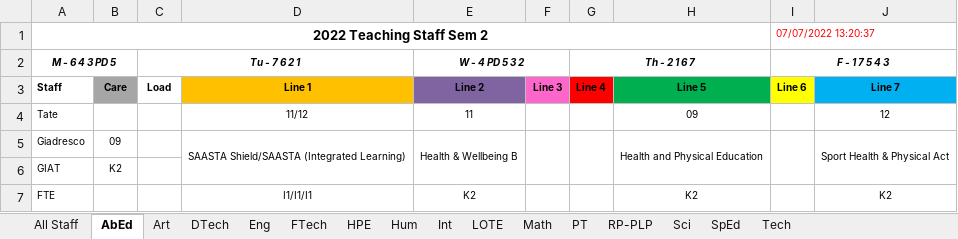
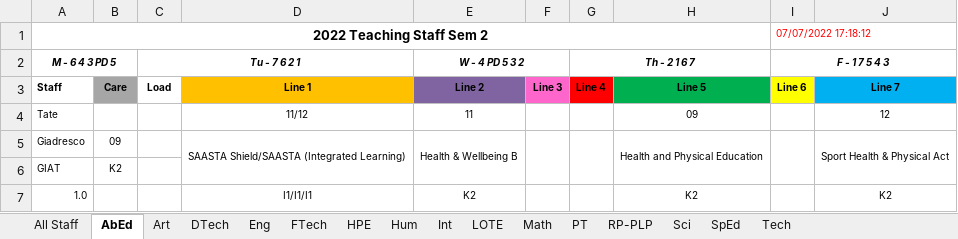
Before and after one commit to MrEldridge22/timetabling, an Excel workbook: Subject Allocations.xlsx, sheet AbEd, drawn as a sheet; values as stored, in another font and other column widths than the file's, no borders; the diff names each change by its address in the sheet, - before the commit and + after, or states it on an @@ line.

```diff
--- a/Subject Allocations.xlsx (sheet AbEd)
+++ b/Subject Allocations.xlsx (sheet AbEd)
-I1 (F - 1 7 5 4 3): 07/07/2022 13:20:37
+I1 (F - 1 7 5 4 3): 07/07/2022 17:18:12
-A7 (M - 6 4 3 PD 5): FTE
+A7 (M - 6 4 3 PD 5): 1.0
```
Also changed, not shown: sheet All Staff, sheet Eng, sheet HPE, sheet RP-PLP, sheet Math, sheet Art, 9 more sheets, 7 other files.
